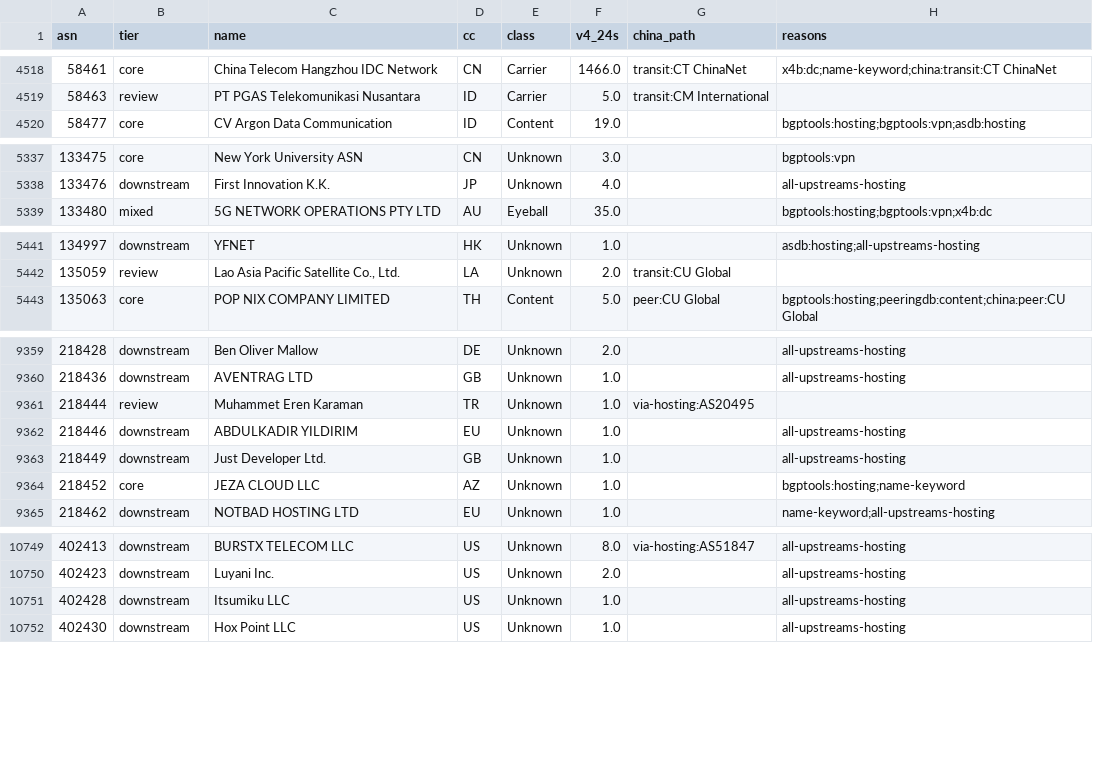
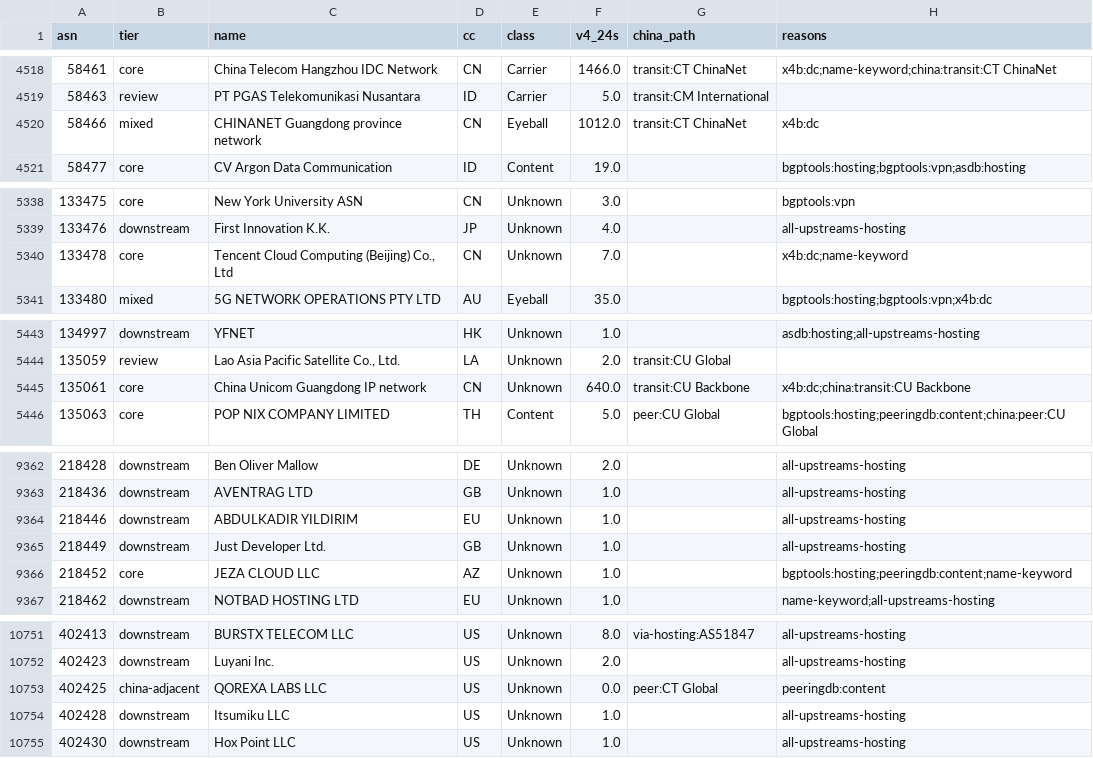
Before and after one commit to changx/dcip, a CSV file: out/asn.csv, drawn as a sheet; only a part is shown, gaps mark what is left out; the diff covers the shown part only.

```diff
--- a/out/asn.csv
+++ b/out/asn.csv
@@ -4519,2 +4519,3 @@ asn,tier,name,cc,class,v4_24s,china_path,reasons
 58463,review,PT PGAS Telekomunikasi Nusantara,ID,Carrier,5.0,transit:CM International,
+58466,mixed,CHINANET Guangdong province network,CN,Eyeball,1012.0,transit:CT ChinaNet,x4b:dc
 58477,core,CV Argon Data Communication,ID,Content,19.0,,bgptools:hosting;bgptools:vpn;asdb:hosting
@@ -5338,2 +5339,3 @@ asn,tier,name,cc,class,v4_24s,china_path,reasons
 133476,downstream,First Innovation K.K.,JP,Unknown,4.0,,all-upstreams-hosting
+133478,core,"Tencent Cloud Computing (Beijing) Co., Ltd",CN,Unknown,7.0,,x4b:dc;name-keyword
 133480,mixed,5G NETWORK OPERATIONS PTY LTD,AU,Eyeball,35.0,,bgptools:hosting;bgptools:vpn;x4b:dc
@@ -5442,2 +5444,3 @@ asn,tier,name,cc,class,v4_24s,china_path,reasons
 135059,review,"Lao Asia Pacific Satellite Co., Ltd.",LA,Unknown,2.0,transit:CU Global,
+135061,core,China Unicom Guangdong IP network,CN,Unknown,640.0,transit:CU Backbone,x4b:dc;china:transit:CU Backbone
 135063,core,POP NIX COMPANY LIMITED,TH,Content,5.0,peer:CU Global,bgptools:hosting;peeringdb:content;china:peer:CU Global
@@ -9360,6 +9363,5 @@ asn,tier,name,cc,class,v4_24s,china_path,reasons
 218436,downstream,AVENTRAG LTD,GB,Unknown,1.0,,all-upstreams-hosting
-218444,review,Muhammet Eren Karaman,TR,Unknown,1.0,via-hosting:AS20495,
 218446,downstream,ABDULKADIR YILDIRIM,EU,Unknown,1.0,,all-upstreams-hosting
 218449,downstream,Just Developer Ltd.,GB,Unknown,1.0,,all-upstreams-hosting
-218452,core,JEZA CLOUD LLC,AZ,Unknown,1.0,,bgptools:hosting;name-keyword
+218452,core,JEZA CLOUD LLC,AZ,Unknown,1.0,,bgptools:hosting;peeringdb:content;name-keyword
 218462,downstream,NOTBAD HOSTING LTD,EU,Unknown,1.0,,name-keyword;all-upstreams-hosting
@@ -10752,2 +10754,3 @@ asn,tier,name,cc,class,v4_24s,china_path,reasons
 402423,downstream,Luyani Inc.,US,Unknown,2.0,,all-upstreams-hosting
+402425,china-adjacent,QOREXA LABS LLC,US,Unknown,0.0,peer:CT Global,peeringdb:content
 402428,downstream,Itsumiku LLC,US,Unknown,1.0,,all-upstreams-hosting
```
Also changed, not shown: 1 added row, 1 removed row and 88 edited cells elsewhere in this file, out/china-asn.csv, out/china-line-asn.csv, 22 other files.
